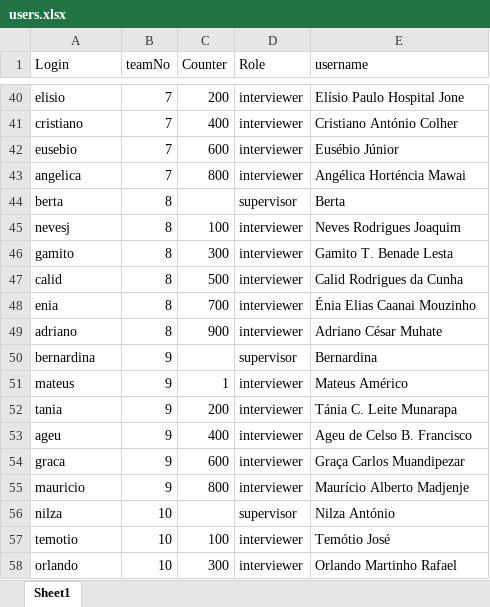
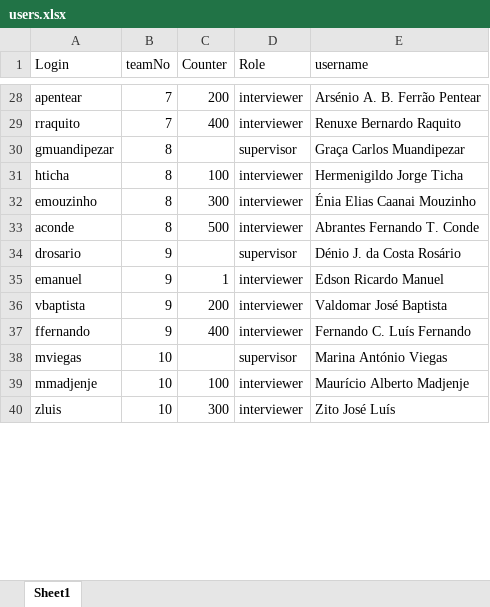
Before and after one commit to statisticsnorway/ENERGY, an Excel workbook: LookupFiles/users.xlsx, sheet Sheet1, drawn as a sheet; only a part is shown, gaps mark what is left out; values as stored, in another font and other column widths than the file's, no cell formats; conditional formats not drawn; removed rows and columns are numbered as before the commit, all else as after; the diff covers the shown part only; the diff names each change by its address in the sheet, - before the commit and + after, or states it on an @@ line.

```diff
--- a/LookupFiles/users.xlsx (sheet Sheet1)
+++ b/LookupFiles/users.xlsx (sheet Sheet1)
-A28 (Login): elisio
+A28 (Login): apentear
-E28 (username): Elísio Paulo Hospital Jone
+E28 (username): Arsénio A. B. Ferrão Pentear
-A29 (Login): cristiano
+A29 (Login): rraquito
-E29 (username): Cristiano António Colher
+E29 (username): Renuxe Bernardo Raquito
-row 42: eusebio | 7 | 600 | interviewer | Eusébio Júnior
-row 43: angelica | 7 | 800 | interviewer | Angélica Horténcia Mawai
-A30 (Login): berta
+A30 (Login): gmuandipezar
-E30 (username): Berta
+E30 (username): Graça Carlos Muandipezar
-A31 (Login): nevesj
+A31 (Login): hticha
-E31 (username): Neves Rodrigues Joaquim
+E31 (username): Hermenigildo Jorge Ticha
-A32 (Login): gamito
+A32 (Login): emouzinho
-E32 (username): Gamito T. Benade Lesta
+E32 (username): Énia Elias Caanai Mouzinho
-A33 (Login): calid
+A33 (Login): aconde
-E33 (username): Calid Rodrigues da Cunha
+E33 (username): Abrantes Fernando T. Conde
-row 48: enia | 8 | 700 | interviewer | Énia Elias Caanai Mouzinho
-row 49: adriano | 8 | 900 | interviewer | Adriano César Muhate
-A34 (Login): bernardina
+A34 (Login): drosario
-E34 (username): Bernardina
+E34 (username): Dénio J. da Costa Rosário
-A35 (Login): mateus
+A35 (Login): emanuel
-E35 (username): Mateus Américo
+E35 (username): Edson Ricardo Manuel
-A36 (Login): tania
+A36 (Login): vbaptista
-E36 (username): Tánia C. Leite Munarapa
+E36 (username): Valdomar José Baptista
-A37 (Login): ageu
+A37 (Login): ffernando
-E37 (username): Ageu de Celso B. Francisco
+E37 (username): Fernando C. Luís Fernando
-row 54: graca | 9 | 600 | interviewer | Graça Carlos Muandipezar
-row 55: mauricio | 9 | 800 | interviewer | Maurício Alberto Madjenje
-A38 (Login): nilza
+A38 (Login): mviegas
-E38 (username): Nilza António
+E38 (username): Marina António Viegas
-A39 (Login): temotio
+A39 (Login): mmadjenje
-E39 (username): Temótio José
+E39 (username): Maurício Alberto Madjenje
-A40 (Login): orlando
+A40 (Login): zluis
-E40 (username): Orlando Martinho Rafael
+E40 (username): Zito José Luís
```
Also changed, not shown: 1 added row, 21 removed rows and 75 edited cells elsewhere in this sheet, cell formats, LookupFiles/Regions_mz.xlsx, LookupFiles/countrySpecificVariables.xlsx, 6 other files.
